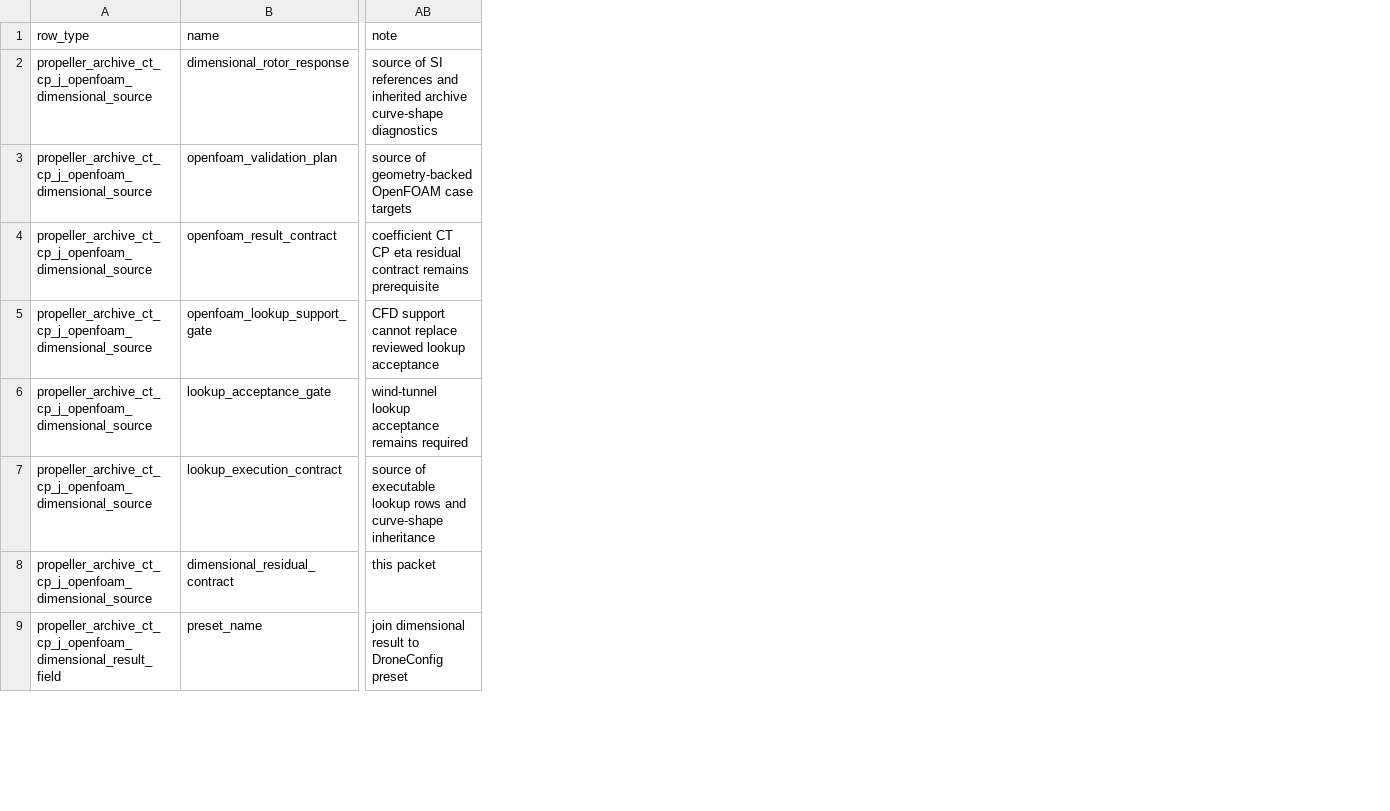
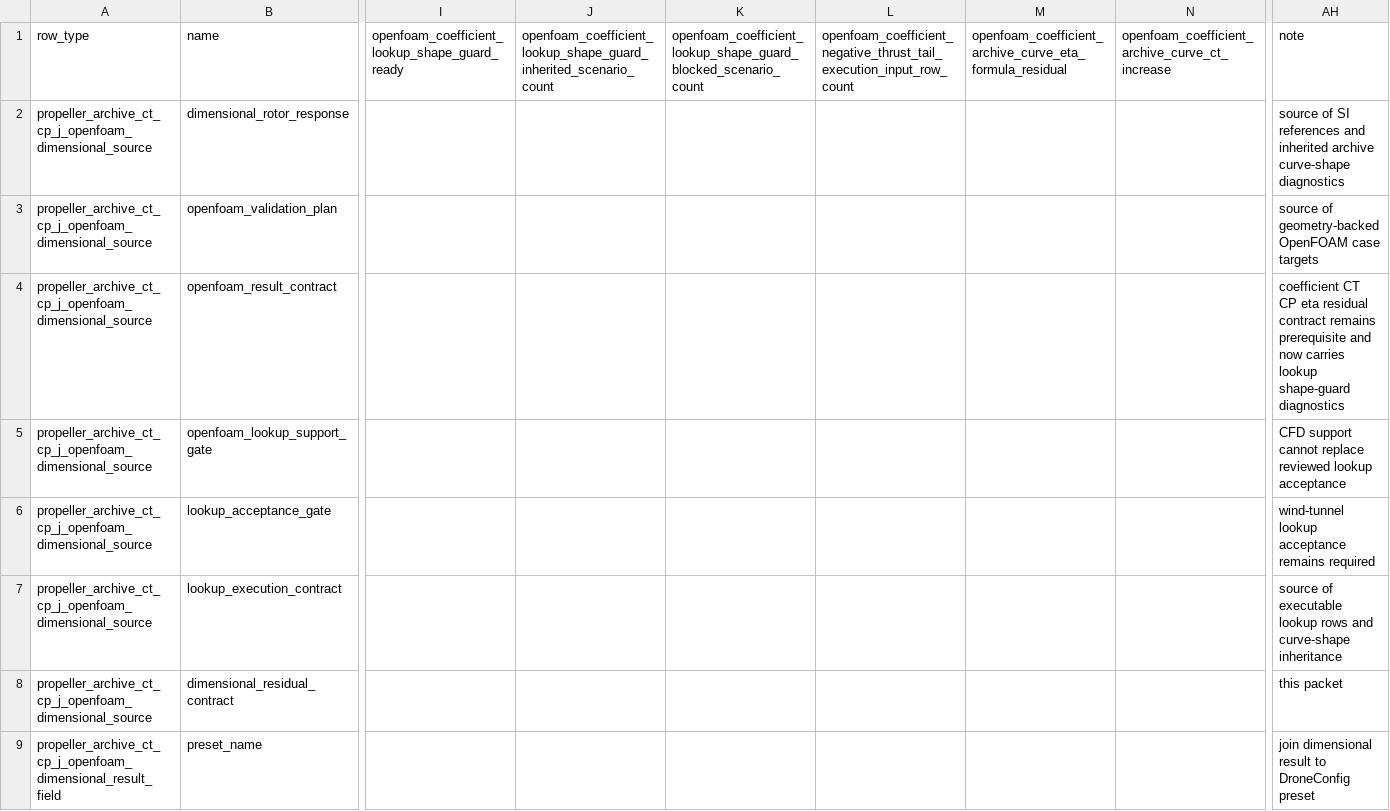
Before and after one commit to SakalioLabs/FPV-Dronecraft, a CSV file: docs/data/propeller_archive_ct_cp_j_openfoam_dimensional_residual_contract_packet.csv, drawn as a sheet; only a part is shown, gaps mark what is left out; addresses are those after the commit; the diff names each change by its address in the sheet, - before the commit and + after, or states it on an @@ line.

Commit message:
Carry coefficient shape guard into SI residuals

```diff
--- a/docs/data/propeller_archive_ct_cp_j_openfoam_dimensional_residual_contract_packet.csv
+++ b/docs/data/propeller_archive_ct_cp_j_openfoam_dimensional_residual_contract_packet.csv
+column I, row 1: openfoam_coefficient_lookup_shape_guard_ready
+column J, row 1: openfoam_coefficient_lookup_shape_guard_inherited_scenario_count
+column K, row 1: openfoam_coefficient_lookup_shape_guard_blocked_scenario_count
+column L, row 1: openfoam_coefficient_negative_thrust_tail_execution_input_row_count
+column M, row 1: openfoam_coefficient_archive_curve_eta_formula_residual
+column N, row 1: openfoam_coefficient_archive_curve_ct_increase
-AH4 (note): …remains prerequisite
+AH4 (note): …remains prerequisite and now carries lookup shape-guard diagnostics
```
Also changed, not shown: 4 other files.
